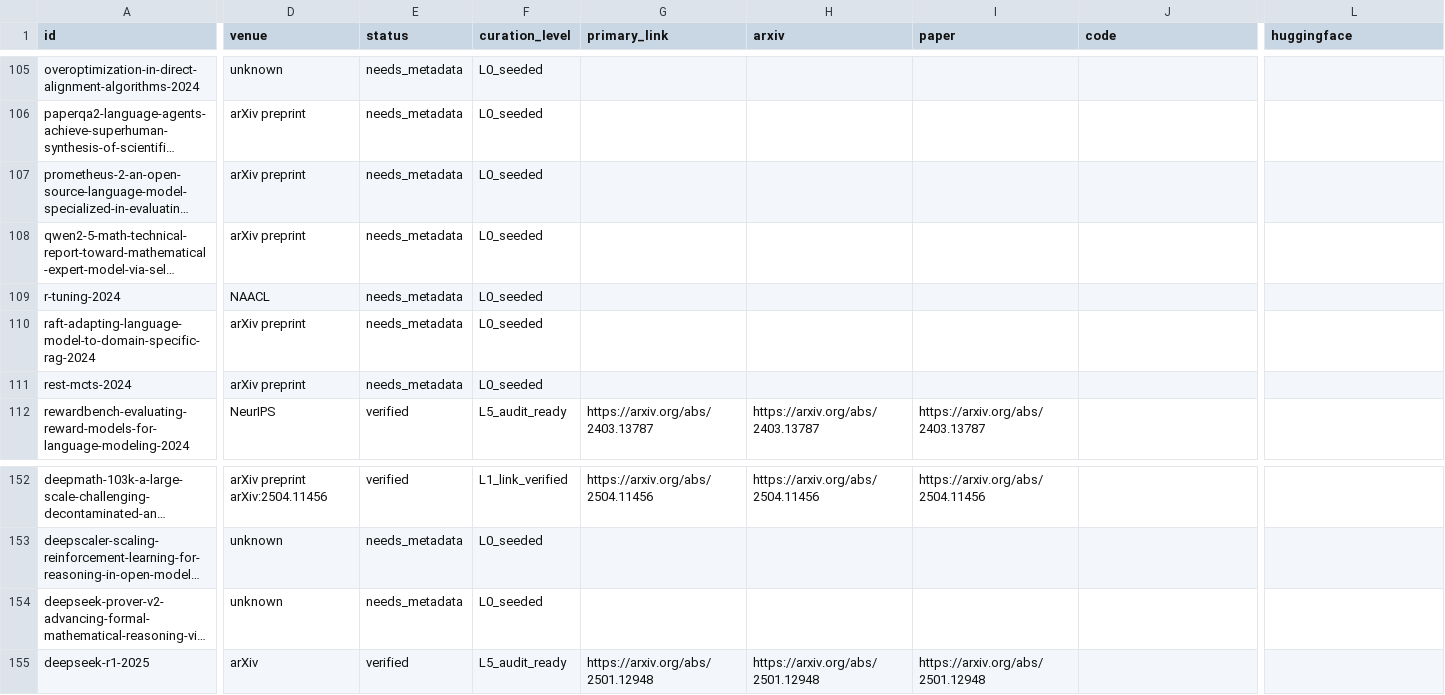
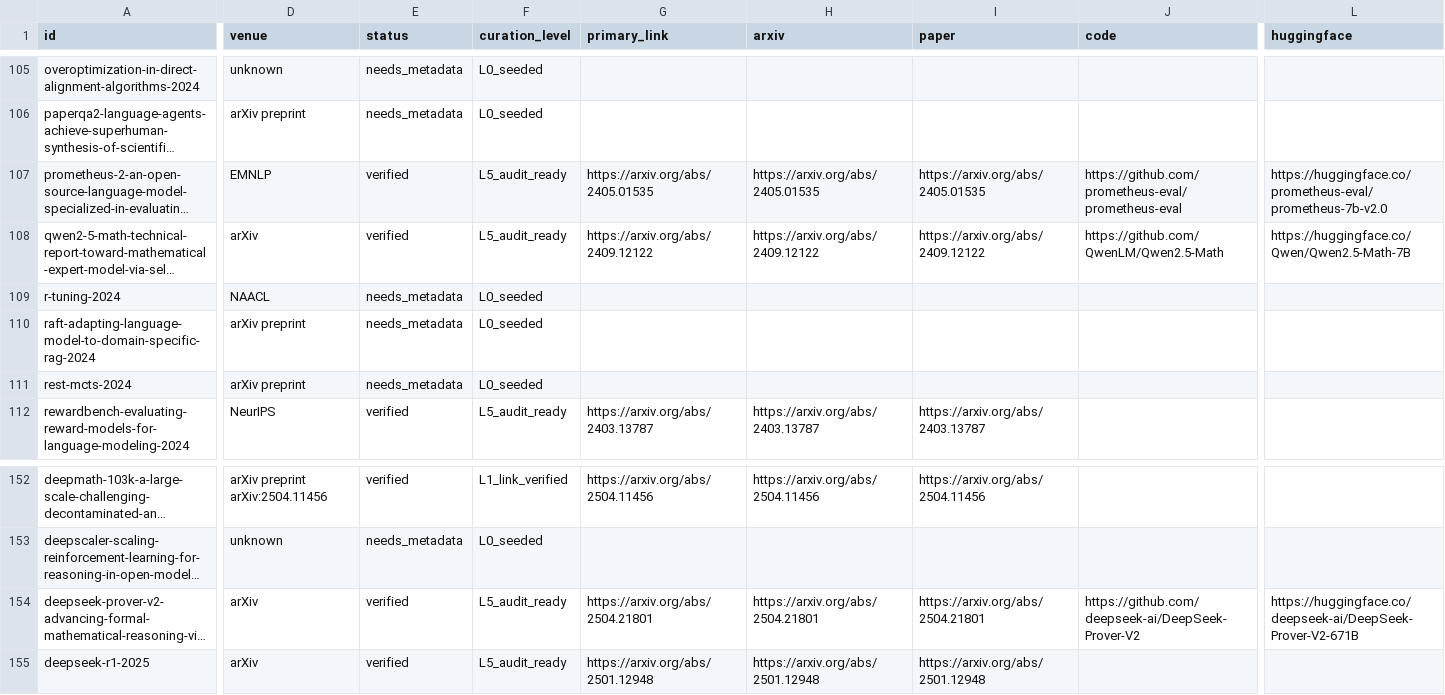
Before and after one commit to RenBing-Sumeru/Awesome-LLM-Reasoning-Data, a CSV file: exports/papers.csv, drawn as a sheet; only a part is shown, gaps mark what is left out; long unchanged cells end in …; the diff covers the shown part only; the diff names each change by its address in the sheet, - before the commit and + after, or states it on an @@ line.

```diff
--- a/exports/papers.csv
+++ b/exports/papers.csv
-D107 (venue): arXiv preprint
+D107 (venue): EMNLP
-E107:E108 (status): needs_metadata
+E107:E108 (status): verified
-F107:F108 (curation_level): L0_seeded
+F107:F108 (curation_level): L5_audit_ready
-G107 (primary_link): (empty)
+G107 (primary_link): https://arxiv.org/abs/2405.01535
-H107 (arxiv): (empty)
+H107 (arxiv): https://arxiv.org/abs/2405.01535
-I107 (paper): (empty)
+I107 (paper): https://arxiv.org/abs/2405.01535
-J107 (code): (empty)
+J107 (code): https://github.com/prometheus-eval/prometheus-eval
-L107 (huggingface): (empty)
+L107 (huggingface): https://huggingface.co/prometheus-eval/prometheus-7b-v2.0
-D108 (venue): arXiv preprint
+D108 (venue): arXiv
-G108 (primary_link): (empty)
+G108 (primary_link): https://arxiv.org/abs/2409.12122
-H108 (arxiv): (empty)
+H108 (arxiv): https://arxiv.org/abs/2409.12122
-I108 (paper): (empty)
+I108 (paper): https://arxiv.org/abs/2409.12122
-J108 (code): (empty)
+J108 (code): https://github.com/QwenLM/Qwen2.5-Math
-L108 (huggingface): (empty)
+L108 (huggingface): https://huggingface.co/Qwen/Qwen2.5-Math-7B
-D154 (venue): unknown
+D154 (venue): arXiv
-E154 (status): needs_metadata
+E154 (status): verified
-F154 (curation_level): L0_seeded
+F154 (curation_level): L5_audit_ready
-G154 (primary_link): (empty)
+G154 (primary_link): https://arxiv.org/abs/2504.21801
-H154 (arxiv): (empty)
+H154 (arxiv): https://arxiv.org/abs/2504.21801
-I154 (paper): (empty)
+I154 (paper): https://arxiv.org/abs/2504.21801
-J154 (code): (empty)
+J154 (code): https://github.com/deepseek-ai/DeepSeek-Prover-V2
-L154 (huggingface): (empty)
+L154 (huggingface): https://huggingface.co/deepseek-ai/DeepSeek-Prover-V2-671B
```
Also changed, not shown: 141 edited cells elsewhere in this file, 48 other files.
